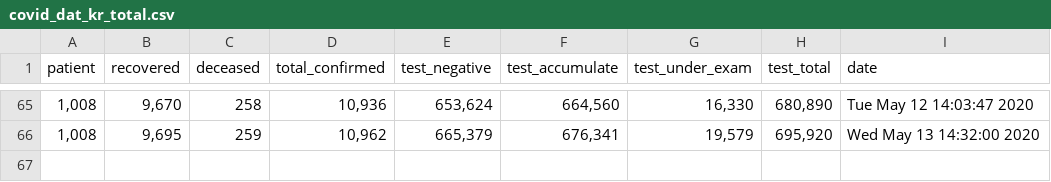
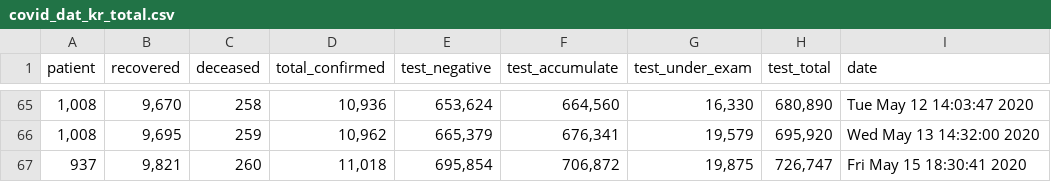
Before and after one commit to KKodiac/Covid19_Stats, a CSV file: Covid19/Data/Korea/covid_dat_kr_total.csv, drawn as a sheet; only a part is shown, gaps mark what is left out; the diff names each change by its address in the sheet, - before the commit and + after, or states it on an @@ line.

```diff
--- a/Covid19/Data/Korea/covid_dat_kr_total.csv
+++ b/Covid19/Data/Korea/covid_dat_kr_total.csv
+row 67: 937 | 9,821 | 260 | 11,018 | 695,854 | 706,872 | 19,875 | 726,747 | Fri May 15 18:30:41 2020
```
Also changed, not shown: Covid19/Data/Korea/covid_dat_kr_region.csv, Covid19/Data/Korea/covid_dat_seoul.csv, 5 other files.
